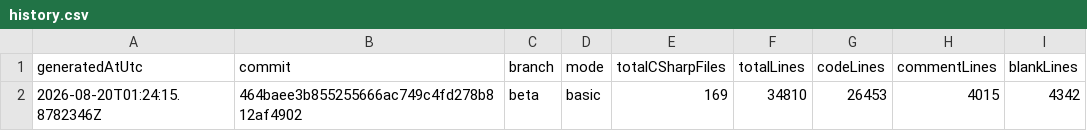
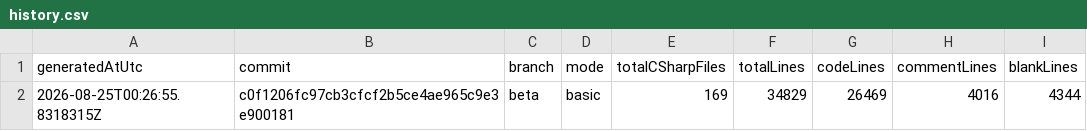
Before and after one commit to chandamu/chandamu.github.io, a CSV file: v2/metrics/history.csv, drawn as a sheet.

```diff
--- a/v2/metrics/history.csv
+++ b/v2/metrics/history.csv
@@ -1,2 +1,2 @@
 generatedAtUtc,commit,branch,mode,totalCSharpFiles,totalLines,codeLines,commentLines,blankLines
-2026-08-20T01:24:15.8782346Z,464baee3b855255666ac749c4fd278b812af4902,beta,basic,169,34810,26453,4015,4342
+2026-08-25T00:26:55.8318315Z,c0f1206fc97cb3cfcf2b5ce4ae965c9e3e900181,beta,basic,169,34829,26469,4016,4344
```
Also changed, not shown: 29 other files.
